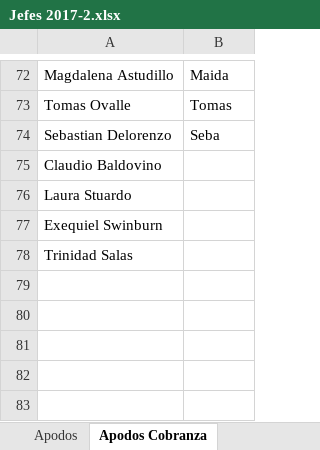
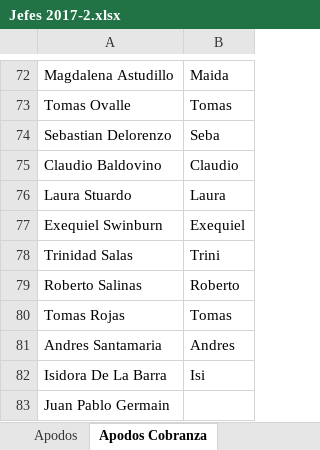
Before and after one commit to NachoCasta/FrutopiaWeb, an Excel workbook: bot/datos/Jefes 2017-2.xlsx, sheet Apodos Cobranza, drawn as a sheet; only a part is shown, gaps mark what is left out; values as stored, in another font and other column widths than the file's, no borders; table styles not drawn; the diff names each change by its address in the sheet, - before the commit and + after, or states it on an @@ line.

```diff
--- a/bot/datos/Jefes 2017-2.xlsx (sheet Apodos Cobranza)
+++ b/bot/datos/Jefes 2017-2.xlsx (sheet Apodos Cobranza)
-B75: (empty)
+B75: Claudio
-B76: (empty)
+B76: Laura
-B77: (empty)
+B77: Exequiel
-B78: (empty)
+B78: Trini
+row 79: Roberto Salinas | Roberto
+row 80: Tomas Rojas | Tomas
+row 81: Andres Santamaria | Andres
+row 82: Isidora De La Barra | Isi
+row 83: Juan Pablo Germain
```
Also changed, not shown: sheet Personas, sheet Apodos, sheet Nombre completo, bot/datos/2017 - 11 (Noviembre).xlsm, 50 other files.
